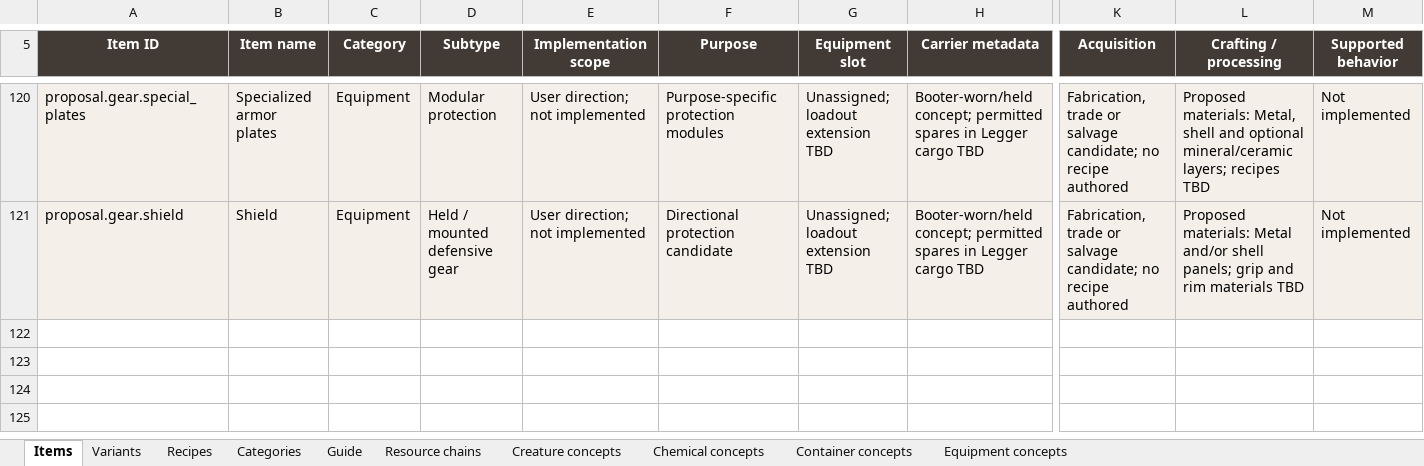
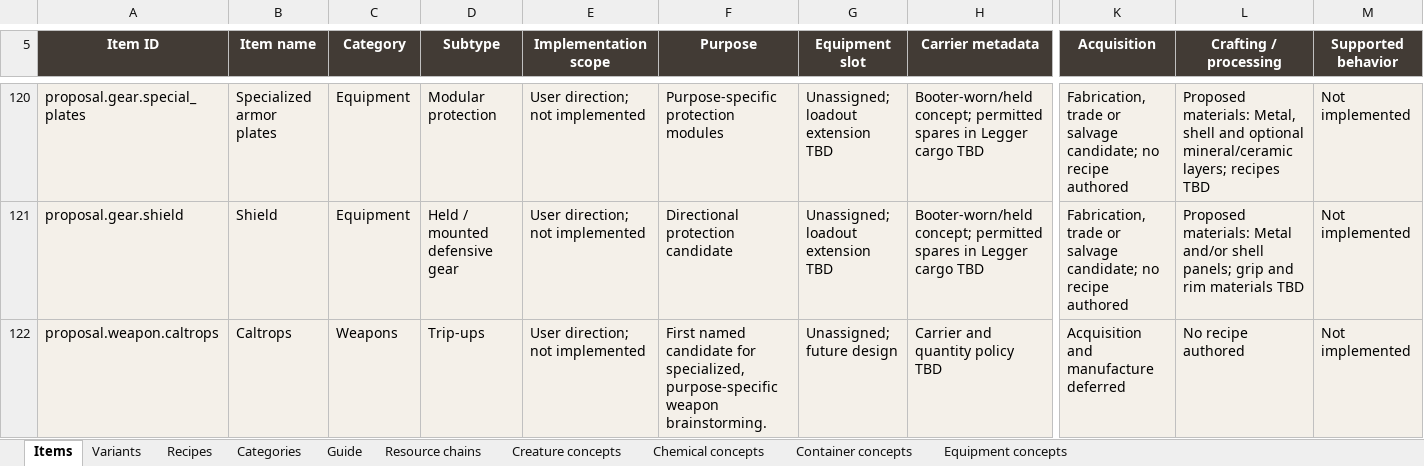
Before and after one commit to sleepyseamonster/Booter-BigARM, an Excel workbook: Docs/Design/Items/MASTER_ITEM_DATABASE.xlsx, sheet Items, drawn as a sheet; only a part is shown, gaps mark what is left out; values as stored, in another font and other column widths than the file's, no borders; conditional formats and table styles not drawn; rows hold the shown columns only; the diff names each change by its address in the sheet, - before the commit and + after, or states it on an @@ line.

Commit message:
Reserve specialized weapon categories and add caltrops candidate

```diff
--- a/Docs/Design/Items/MASTER_ITEM_DATABASE.xlsx (sheet Items)
+++ b/Docs/Design/Items/MASTER_ITEM_DATABASE.xlsx (sheet Items)
+row 122: proposal.weapon.caltrops | Caltrops | Weapons | Trip-ups | User direction; not implemented | First named candidate for specialized, purpose-specific weapon brainstorming. | Unassigned; future design | Carrier and quantity policy TBD | Acquisition and manufacture deferred | No recipe authored | Not implemented
```
Also changed, not shown: sheet Categories, sheet Guide, 1 other file.
